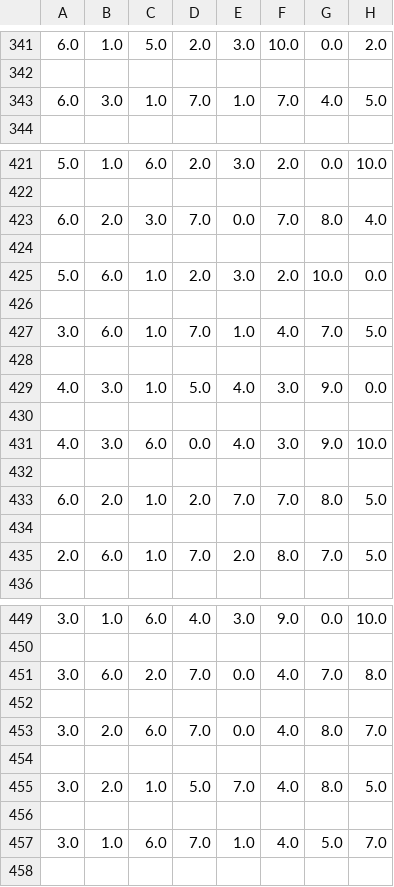
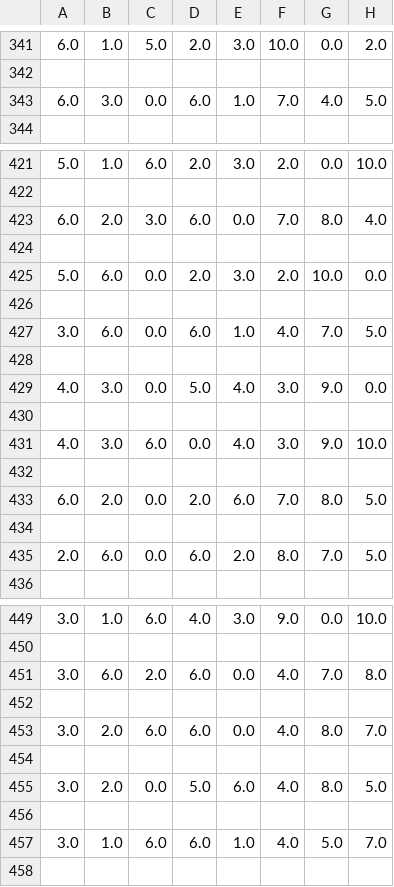
Before and after one commit to geetika-agarwal/cpr-2, a CSV file: cpr/Datasets/FrontEndDeveloper_Encoded.csv, drawn as a sheet; only a part is shown, gaps mark what is left out; the diff covers the shown part only; the diff names each change by its address in the sheet, - before the commit and + after, or states it on an @@ line.

```diff
--- a/cpr/Datasets/FrontEndDeveloper_Encoded.csv
+++ b/cpr/Datasets/FrontEndDeveloper_Encoded.csv
-C343: 1.0
+C343: 0.0
-D343: 7.0
+D343: 6.0
-D423: 7.0
+D423: 6.0
-C425: 1.0
+C425: 0.0
-C427: 1.0
+C427: 0.0
-D427: 7.0
+D427: 6.0
-C429: 1.0
+C429: 0.0
-C433: 1.0
+C433: 0.0
-E433: 7.0
+E433: 6.0
-C435: 1.0
+C435: 0.0
-D435: 7.0
+D435: 6.0
-D451: 7.0
+D451: 6.0
-D453: 7.0
+D453: 6.0
-C455: 1.0
+C455: 0.0
-E455: 7.0
+E455: 6.0
-D457: 7.0
+D457: 6.0
```
Also changed, not shown: 83 edited cells elsewhere in this file, 11 other files.
